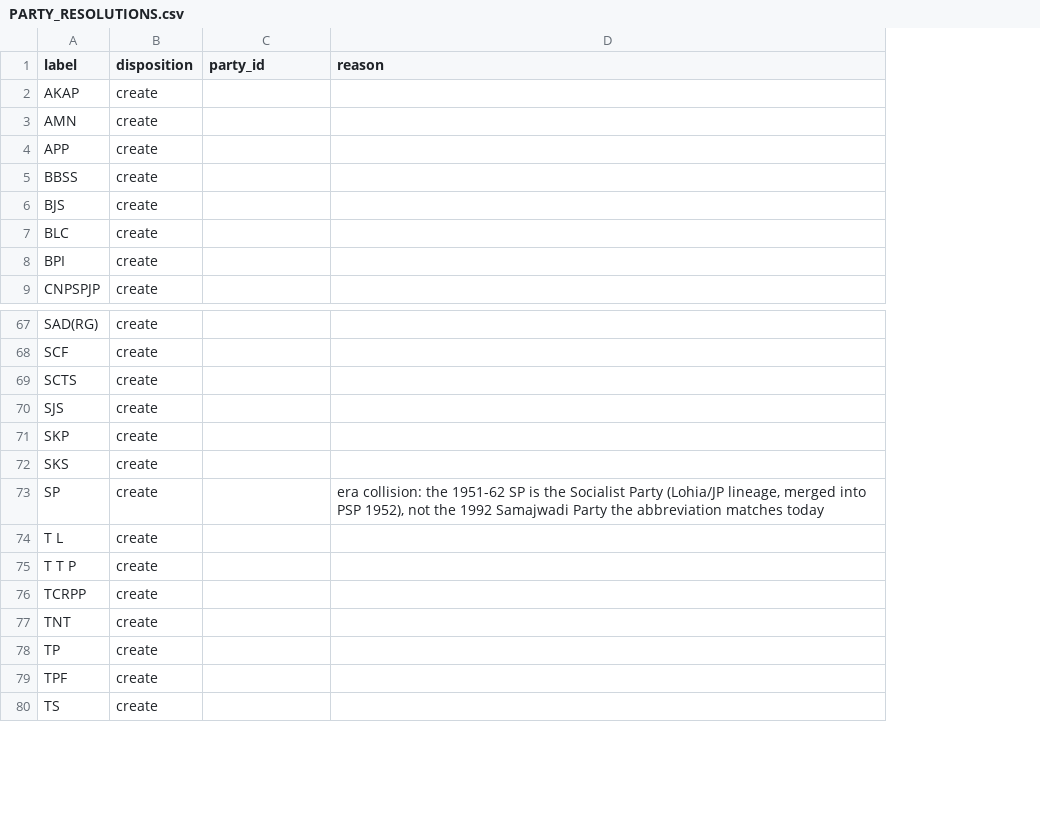
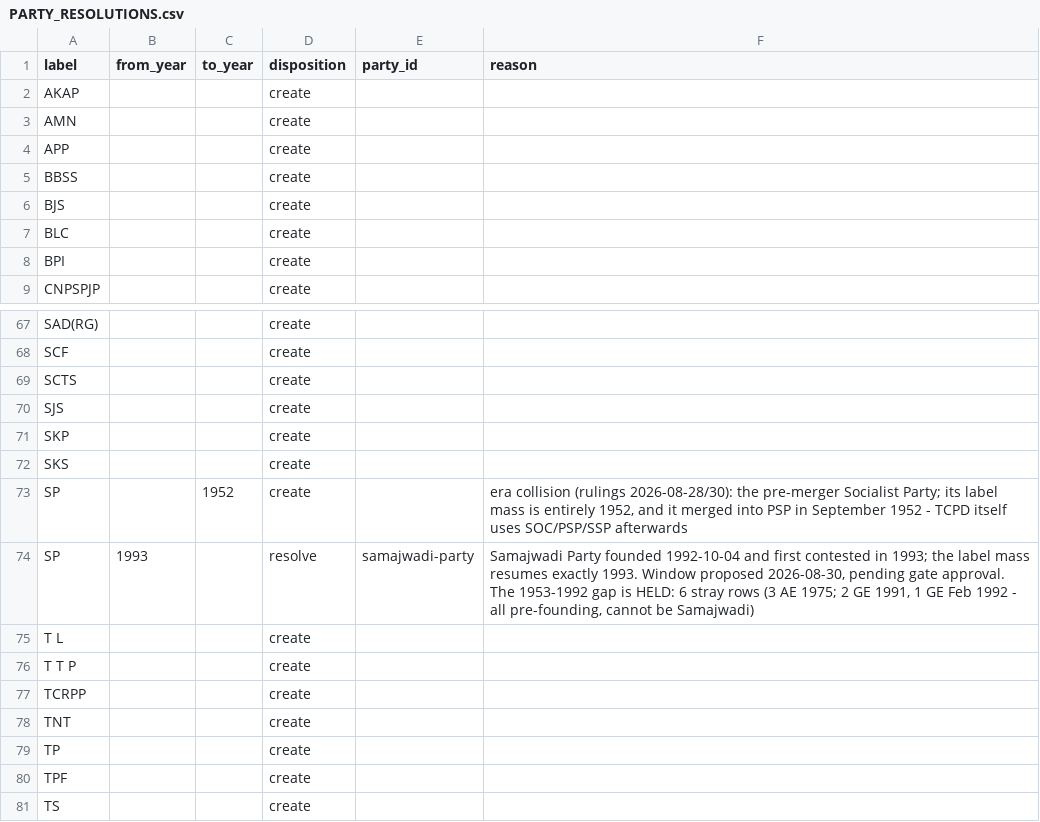
Before and after one commit to neginegineginegi/Aryavarta, a CSV file: data/raw/tcpd/PARTY_RESOLUTIONS.csv, drawn as a sheet; only a part is shown, gaps mark what is left out; addresses are those after the commit; the diff names each change by its address in the sheet, - before the commit and + after, or states it on an @@ line.

```diff
--- a/data/raw/tcpd/PARTY_RESOLUTIONS.csv
+++ b/data/raw/tcpd/PARTY_RESOLUTIONS.csv
+column B (from_year), empty
+column C (to_year), row 73: 1952
-F73 (reason): era collision: the 1951-62 SP is the Socialist Party (Lohia/JP lineage, merged into PSP 1952), not the 1992 Samajwadi Party the abbreviation matches today
+F73 (reason): era collision (rulings 2026-08-28/30): the pre-merger Socialist Party; its label mass is entirely 1952, and it merged into PSP in September 1952 - TCPD itself uses SOC/PSP/SSP afterwards
+row 74: SP | 1993 |  | resolve | samajwadi-party | Samajwadi Party founded 1992-10-04 and first contested in 1993; the label mass resumes exactly 1993. Window proposed 2026-08-30, pending gate approval. The 1953-1992 gap is HELD: 6 stray rows (3 AE 1975; 2 GE 1991, 1 GE Feb 1992 - all pre-founding, cannot be Samajwadi)
```
Also changed, not shown: 5 other files.
